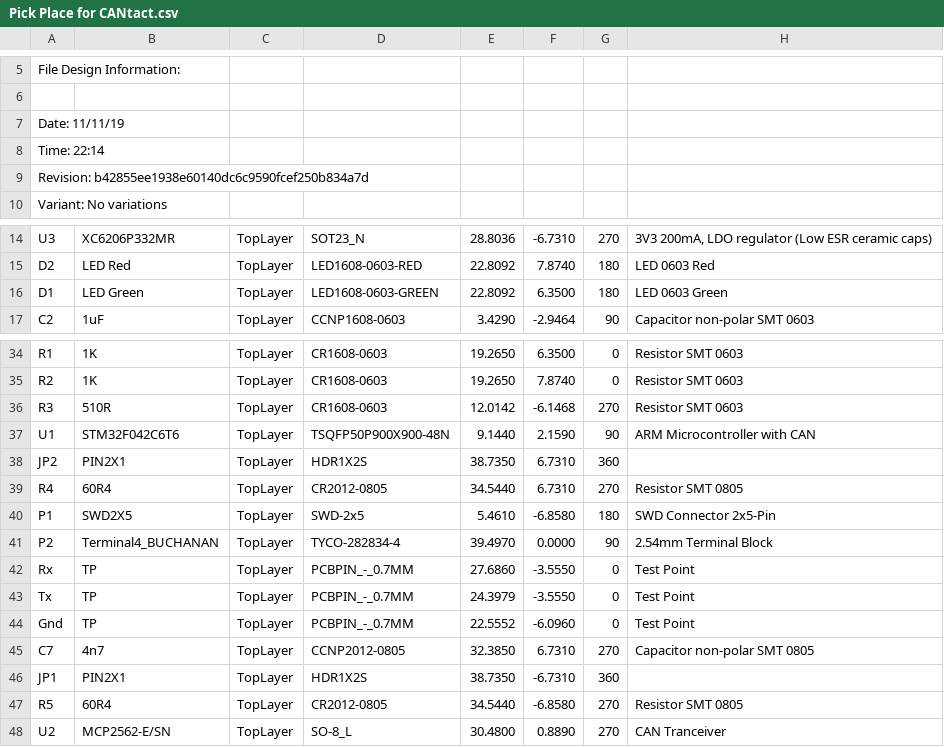
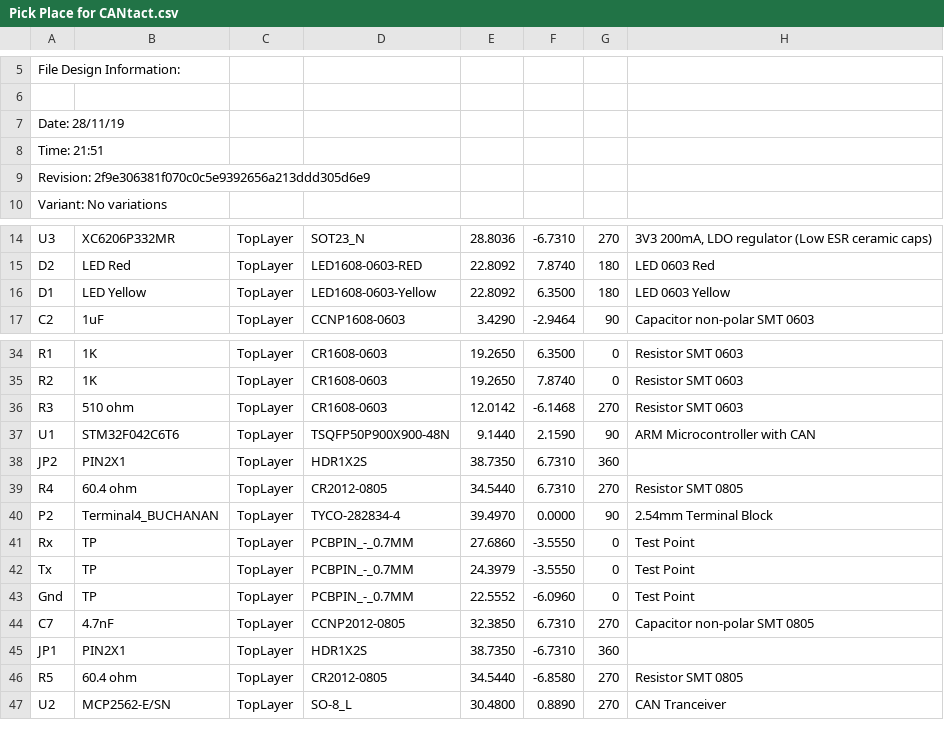
Before and after one commit to podonoghue/CANTact, a CSV file: Project Outputs for CANtact/Pick Place for CANtact.csv, drawn as a sheet; only a part is shown, gaps mark what is left out; removed rows and columns are numbered as before the commit, all else as after; the diff names each change by its address in the sheet, - before the commit and + after, or states it on an @@ line.

Commit message:
Changed to USB3 connector

```diff
--- a/Project Outputs for CANtact/Pick Place for CANtact.csv
+++ b/Project Outputs for CANtact/Pick Place for CANtact.csv
-A7: Date: 11/11/19
+A7: Date: 28/11/19
-A8: Time: 22:14
+A8: Time: 21:51
-A9: Revision: b42855ee1938e60140dc6c9590fcef250b834a7d
+A9: Revision: 2f9e306381f070c0c5e9392656a213ddd305d6e9
-B16: LED Green
+B16: LED Yellow
-D16: LED1608-0603-GREEN
+D16: LED1608-0603-Yellow
-H16: LED 0603 Green
+H16: LED 0603 Yellow
-B36: 510R
+B36: 510 ohm
-B39: 60R4
+B39: 60.4 ohm
-row 40: P1 | SWD2X5 | TopLayer | SWD-2x5 | 5.4610 | -6.8580 | 180 | SWD Connector 2x5-Pin
-B44: 4n7
+B44: 4.7nF
-B46: 60R4
+B46: 60.4 ohm
```
Also changed, not shown: 20 other files.
